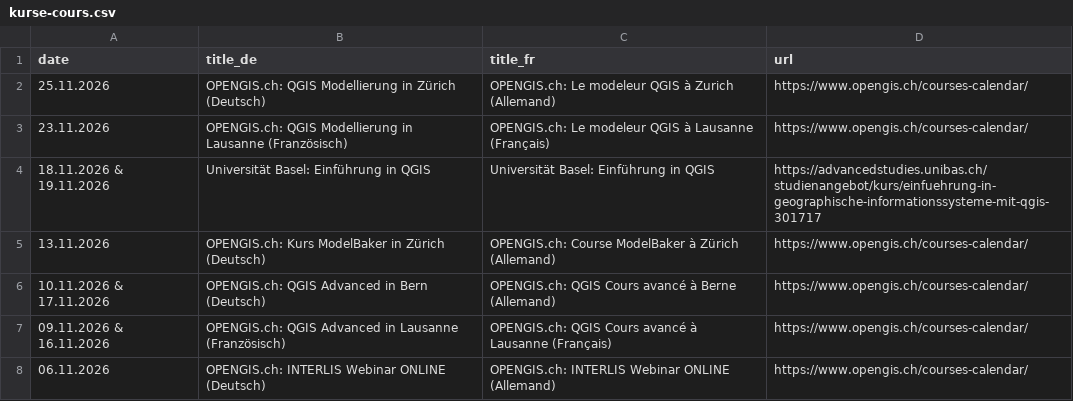
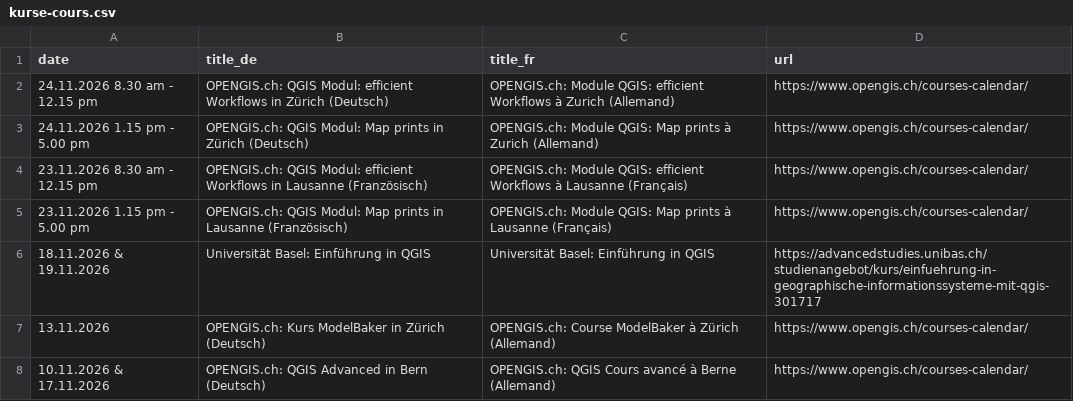
Before and after one commit to qgis-ch/qgis-ch-website, a CSV file: _data/kurse-cours.csv, drawn as a sheet; only a part is shown; the shorter side is filled out with more unchanged rows.

Commit message:
Update kurse-cours.csv

```diff
--- a/_data/kurse-cours.csv
+++ b/_data/kurse-cours.csv
@@ -1,4 +1,6 @@
 date,title_de,title_fr,url
-25.11.2026, OPENGIS.ch: QGIS Modellierung in Zürich (Deutsch), OPENGIS.ch: Le modeleur QGIS à Zurich (Allemand), https://www.opengis.ch/courses-calendar/
-23.11.2026, OPENGIS.ch: QGIS Modellierung in Lausanne (Französisch), OPENGIS.ch: Le modeleur QGIS à Lausanne (Français), https://www.opengis.ch/courses-calendar/
+24.11.2026 8.30 am - 12.15 pm, OPENGIS.ch: QGIS Modul: efficient Workflows in Zürich (Deutsch), OPENGIS.ch: Module QGIS: efficient Workflows à Zurich (Allemand), https://www.opengis.ch/courses-calendar/
+24.11.2026 1.15 pm - 5.00 pm, OPENGIS.ch: QGIS Modul: Map prints in Zürich (Deutsch), OPENGIS.ch: Module QGIS: Map prints à Zurich (Allemand), https://www.opengis.ch/courses-calendar/
+23.11.2026 8.30 am - 12.15 pm, OPENGIS.ch: QGIS Modul: efficient Workflows in Lausanne (Französisch), OPENGIS.ch: Module QGIS: efficient Workflows à Lausanne (Français), https://www.opengis.ch/courses-calendar/
+23.11.2026 1.15 pm - 5.00 pm, OPENGIS.ch: QGIS Modul: Map prints in Lausanne (Französisch), OPENGIS.ch: Module QGIS: Map prints à Lausanne (Français), https://www.opengis.ch/courses-calendar/
 18.11.2026 & 19.11.2026, Universität Basel: Einführung in QGIS, Universität Basel: Einführung in QGIS, https://advancedstudies.unibas.ch/studienangebot/kurs/einfuehrung-in-geographische-informationssysteme-mit-qgis-301717
```
